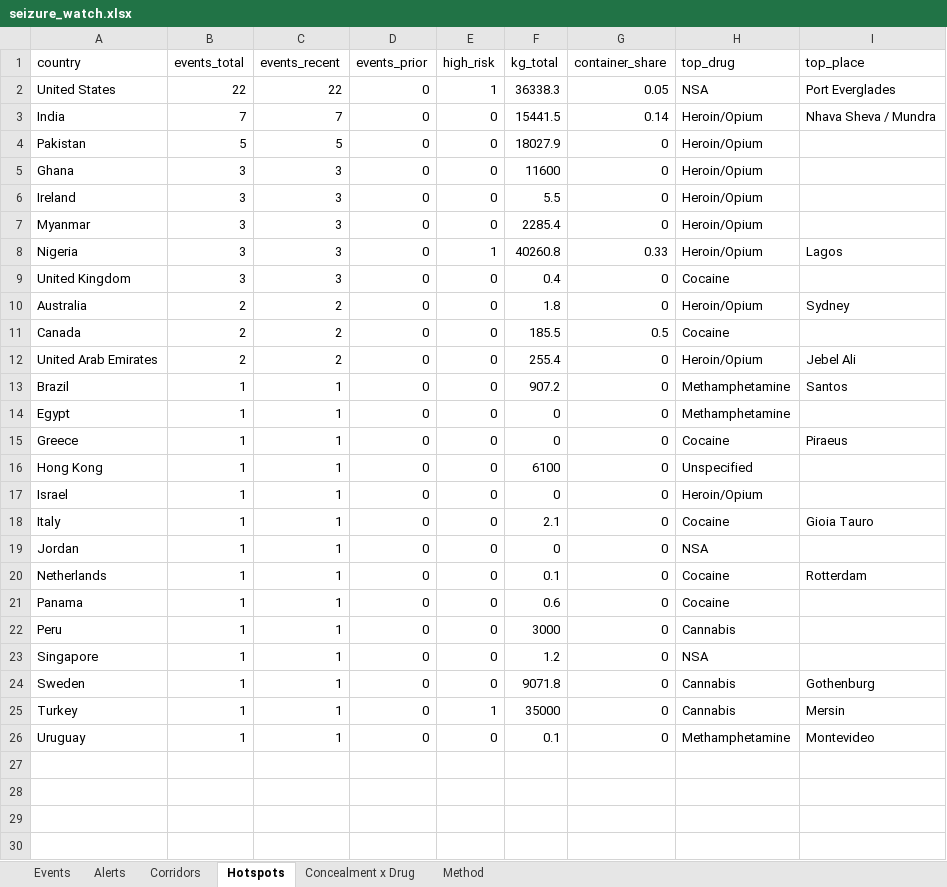
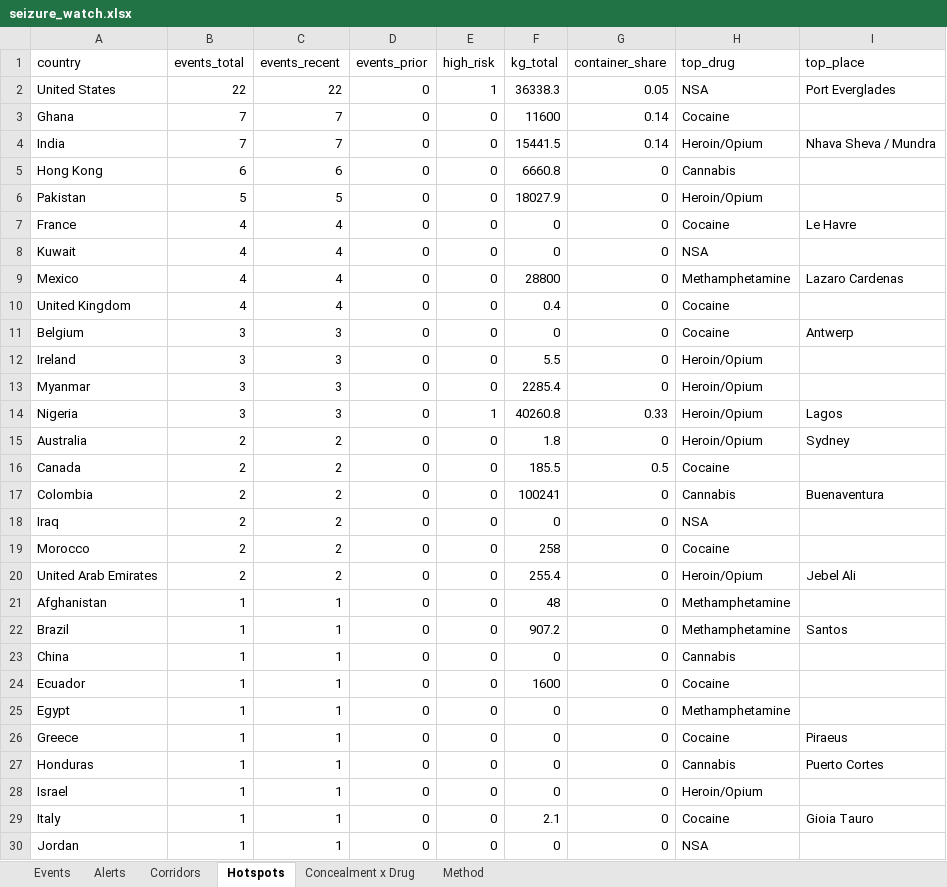
Before and after one commit to glretief-ux/Seizure-watch-, an Excel workbook: docs/seizure_watch.xlsx, sheet Hotspots, drawn as a sheet; only a part is shown; the shorter side is filled out with more unchanged rows; values as stored, in another font and other column widths than the file's, no borders; removed rows and columns are numbered as before the commit, all else as after; the diff covers the shown part only; the diff names each change by its address in the sheet, - before the commit and + after, or states it on an @@ line.

```diff
--- a/docs/seizure_watch.xlsx (sheet Hotspots)
+++ b/docs/seizure_watch.xlsx (sheet Hotspots)
+row 3: Ghana | 7 | 7 | 0 | 0 | 11600 | 0.14 | Cocaine
+row 5: Hong Kong | 6 | 6 | 0 | 0 | 6660.8 | 0 | Cannabis
+row 7: France | 4 | 4 | 0 | 0 | 0 | 0 | Cocaine | Le Havre
+row 8: Kuwait | 4 | 4 | 0 | 0 | 0 | 0 | NSA
+row 9: Mexico | 4 | 4 | 0 | 0 | 28800 | 0 | Methamphetamine | Lazaro Cardenas
+row 10: United Kingdom | 4 | 4 | 0 | 0 | 0.4 | 0 | Cocaine
-A11 (country): Ghana
+A11 (country): Belgium
-F11 (kg_total): 11600
+F11 (kg_total): 0
-H11 (top_drug): Heroin/Opium
+H11 (top_drug): Cocaine
-I11 (top_place): (empty)
+I11 (top_place): Antwerp
-row 9: United Kingdom | 3 | 3 | 0 | 0 | 0.4 | 0 | Cocaine
+row 17: Colombia | 2 | 2 | 0 | 0 | 100241 | 0 | Cannabis | Buenaventura
+row 18: Iraq | 2 | 2 | 0 | 0 | 0 | 0 | NSA
+row 19: Morocco | 2 | 2 | 0 | 0 | 258 | 0 | Cocaine
+row 21: Afghanistan | 1 | 1 | 0 | 0 | 48 | 0 | Methamphetamine
+row 23: China | 1 | 1 | 0 | 0 | 0 | 0 | Cannabis
+row 24: Ecuador | 1 | 1 | 0 | 0 | 1600 | 0 | Cocaine
-A27 (country): Hong Kong
+A27 (country): Honduras
-F27 (kg_total): 6100
+F27 (kg_total): 0
-H27 (top_drug): Unspecified
+H27 (top_drug): Cannabis
-I27 (top_place): (empty)
+I27 (top_place): Puerto Cortes
```
Also changed, not shown: 3 added rows elsewhere in this sheet, sheet Events, sheet Concealment x Drug, sheet Corridors, 3 other files.
